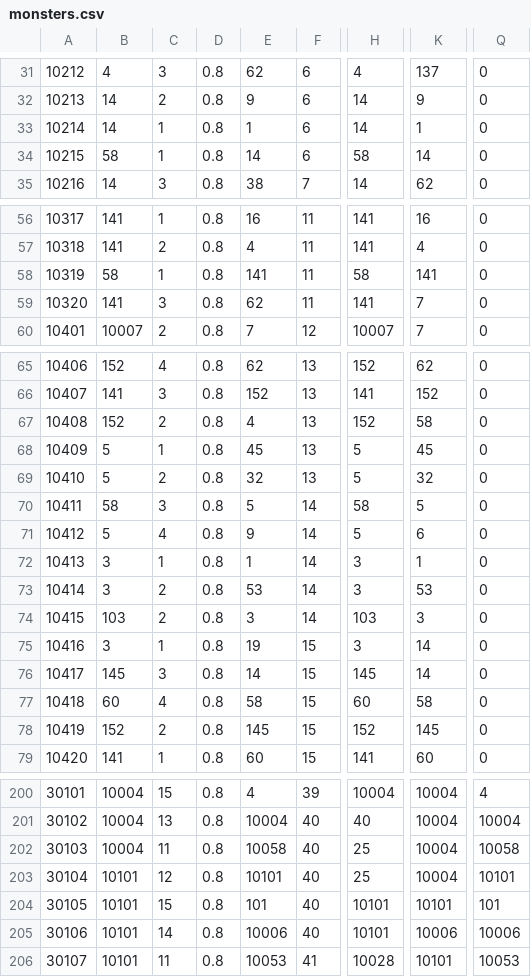
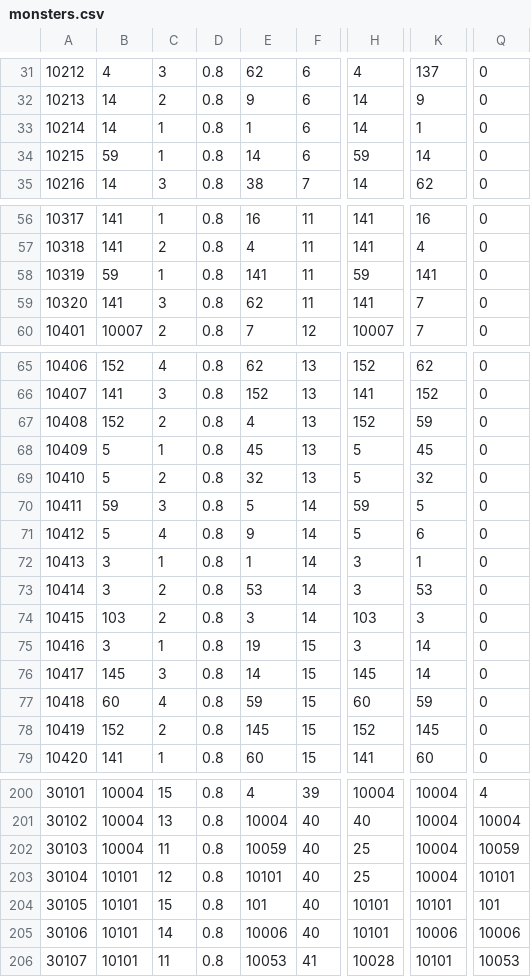
Before and after one commit to henyouqian/cdgm, a CSV file: data/monsters.csv, drawn as a sheet; only a part is shown, gaps mark what is left out; the diff covers the shown part only; the diff names each change by its address in the sheet, - before the commit and + after, or states it on an @@ line.

```diff
--- a/data/monsters.csv
+++ b/data/monsters.csv
-B34: 58
+B34: 59
-H34: 58
+H34: 59
-B58: 58
+B58: 59
-H58: 58
+H58: 59
-K67: 58
+K67: 59
-B70: 58
+B70: 59
-H70: 58
+H70: 59
-E77: 58
+E77: 59
-K77: 58
+K77: 59
-E202: 10058
+E202: 10059
-Q202: 10058
+Q202: 10059
```
Also changed, not shown: 55 edited cells elsewhere in this file, data/monstercards.csv, 14 other files.
